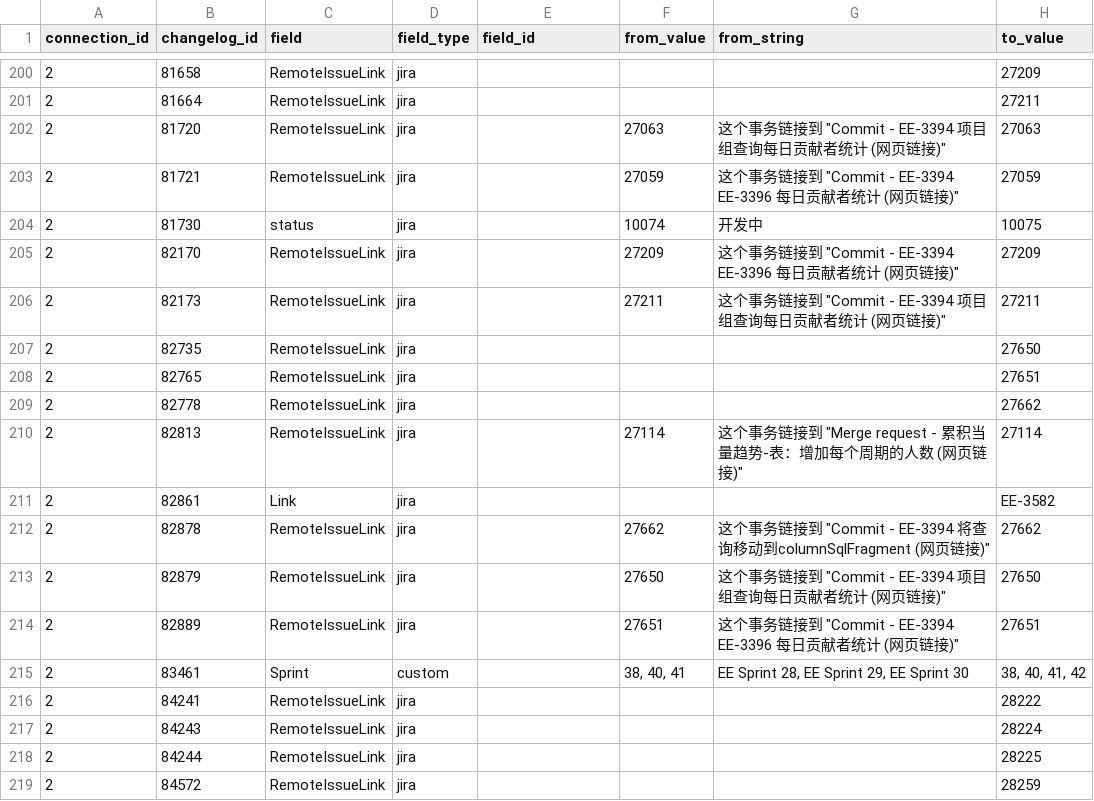
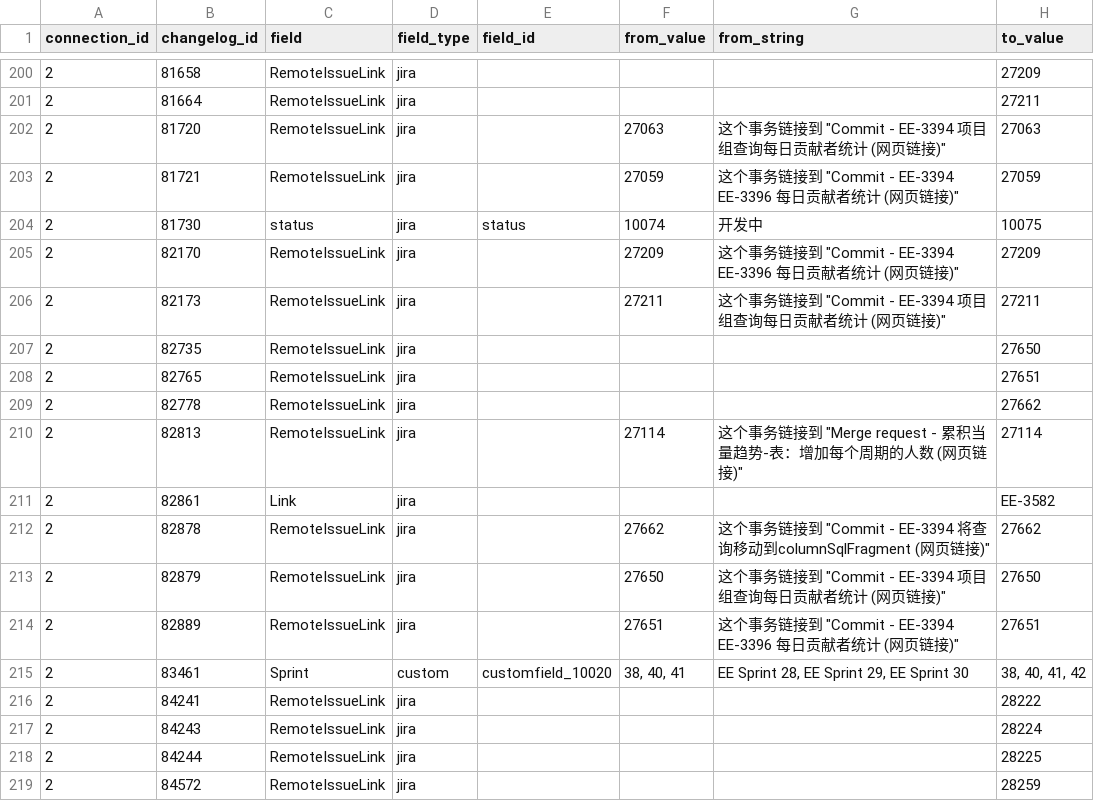
Before and after one commit to apache/incubator-devlake, a CSV file: backend/plugins/jira/e2e/snapshot_tables/_tool_jira_issue_changelog_items_extractor.csv, drawn as a sheet; only a part is shown, gaps mark what is left out; the diff covers the shown part only; the diff names each change by its address in the sheet, - before the commit and + after, or states it on an @@ line.

```diff
--- a/backend/plugins/jira/e2e/snapshot_tables/_tool_jira_issue_changelog_items_extractor.csv
+++ b/backend/plugins/jira/e2e/snapshot_tables/_tool_jira_issue_changelog_items_extractor.csv
-E204 (field_id): (empty)
+E204 (field_id): status
-E215 (field_id): (empty)
+E215 (field_id): customfield_10020
```
Also changed, not shown: 28 edited cells elsewhere in this file, backend/plugins/issue_trace/e2e/raw_tables/issue_changelogs.csv, 3 other files.
